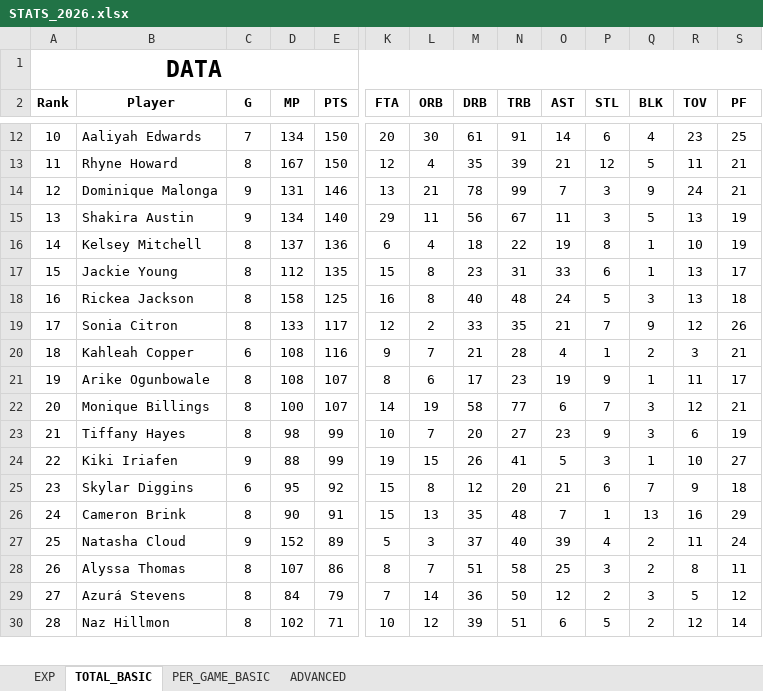
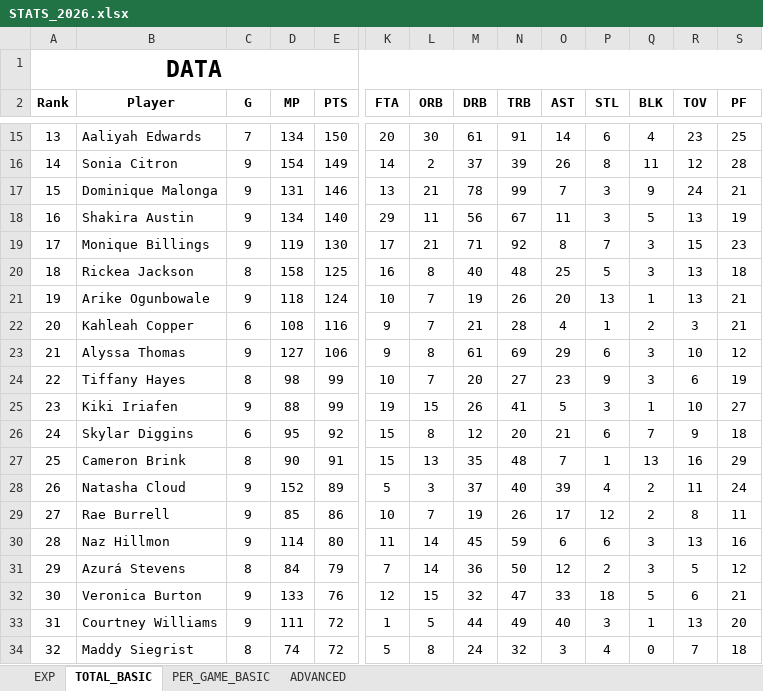
Before and after one commit to clementvg-create/UNRIVALED_STATS_PLAYER, an Excel workbook: STATS_2026.xlsx, sheet TOTAL_BASIC, drawn as a sheet; only a part is shown, gaps mark what is left out; values as stored, in another font and other column widths than the file's, no borders; conditional formats not drawn; removed rows and columns are numbered as before the commit, all else as after; rows hold the shown columns only; the diff covers the shown part only; the diff names each change by its address in the sheet, - before the commit and + after, or states it on an @@ line.

```diff
--- a/STATS_2026.xlsx (sheet TOTAL_BASIC)
+++ b/STATS_2026.xlsx (sheet TOTAL_BASIC)
-A15 (Rank): 10
+A15 (Rank): 13
-row 13: 11 | Rhyne Howard | 8 | 167 | 150 | 12 | 4 | 35 | 39 | 21 | 12 | 5 | 11 | 21
+row 16: 14 | Sonia Citron | 9 | 154 | 149 | 14 | 2 | 37 | 39 | 26 | 8 | 11 | 12 | 28
-A17 (Rank): 12
+A17 (Rank): 15
-A18 (Rank): 13
+A18 (Rank): 16
-row 16: 14 | Kelsey Mitchell | 8 | 137 | 136 | 6 | 4 | 18 | 22 | 19 | 8 | 1 | 10 | 19
-row 17: 15 | Jackie Young | 8 | 112 | 135 | 15 | 8 | 23 | 31 | 33 | 6 | 1 | 13 | 17
+row 19: 17 | Monique Billings | 9 | 119 | 130 | 17 | 21 | 71 | 92 | 8 | 7 | 3 | 15 | 23
-A20 (Rank): 16
+A20 (Rank): 18
-O20 (AST): 24
+O20 (AST): 25
-row 19: 17 | Sonia Citron | 8 | 133 | 117 | 12 | 2 | 33 | 35 | 21 | 7 | 9 | 12 | 26
+row 21: 19 | Arike Ogunbowale | 9 | 118 | 124 | 10 | 7 | 19 | 26 | 20 | 13 | 1 | 13 | 21
-A22 (Rank): 18
+A22 (Rank): 20
-row 21: 19 | Arike Ogunbowale | 8 | 108 | 107 | 8 | 6 | 17 | 23 | 19 | 9 | 1 | 11 | 17
-row 22: 20 | Monique Billings | 8 | 100 | 107 | 14 | 19 | 58 | 77 | 6 | 7 | 3 | 12 | 21
+row 23: 21 | Alyssa Thomas | 9 | 127 | 106 | 9 | 8 | 61 | 69 | 29 | 6 | 3 | 10 | 12
-A24 (Rank): 21
+A24 (Rank): 22
-A25 (Rank): 22
+A25 (Rank): 23
-A26 (Rank): 23
+A26 (Rank): 24
-A27 (Rank): 24
+A27 (Rank): 25
-A28 (Rank): 25
+A28 (Rank): 26
-row 28: 26 | Alyssa Thomas | 8 | 107 | 86 | 8 | 7 | 51 | 58 | 25 | 3 | 2 | 8 | 11
+row 29: 27 | Rae Burrell | 9 | 85 | 86 | 10 | 7 | 19 | 26 | 17 | 12 | 2 | 8 | 11
+row 30: 28 | Naz Hillmon | 9 | 114 | 80 | 11 | 14 | 45 | 59 | 6 | 6 | 3 | 13 | 16
-A31 (Rank): 27
+A31 (Rank): 29
-row 30: 28 | Naz Hillmon | 8 | 102 | 71 | 10 | 12 | 39 | 51 | 6 | 5 | 2 | 12 | 14
+row 32: 30 | Veronica Burton | 9 | 133 | 76 | 12 | 15 | 32 | 47 | 33 | 18 | 5 | 6 | 21
+row 33: 31 | Courtney Williams | 9 | 111 | 72 | 1 | 5 | 44 | 49 | 40 | 3 | 1 | 13 | 20
+row 34: 32 | Maddy Siegrist | 8 | 74 | 72 | 5 | 8 | 24 | 32 | 3 | 4 | 0 | 7 | 18
```
Also changed, not shown: 11 added rows, 12 removed rows and 59 edited cells elsewhere in this sheet, sheet PER_GAME_BASIC, sheet ADVANCED, formulas that keep their value.
